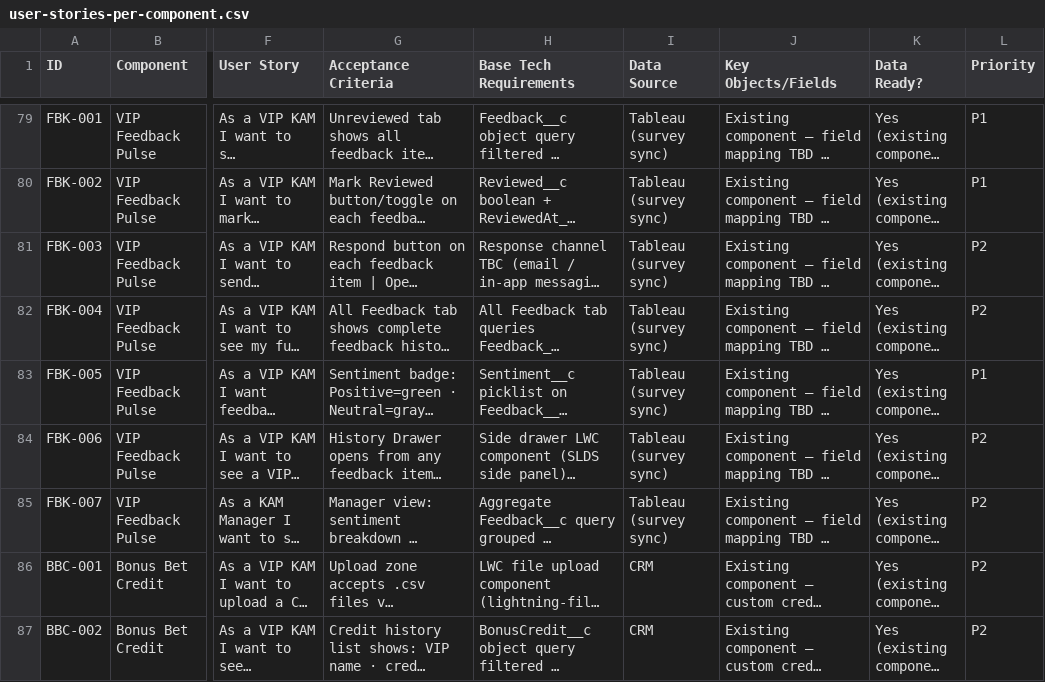
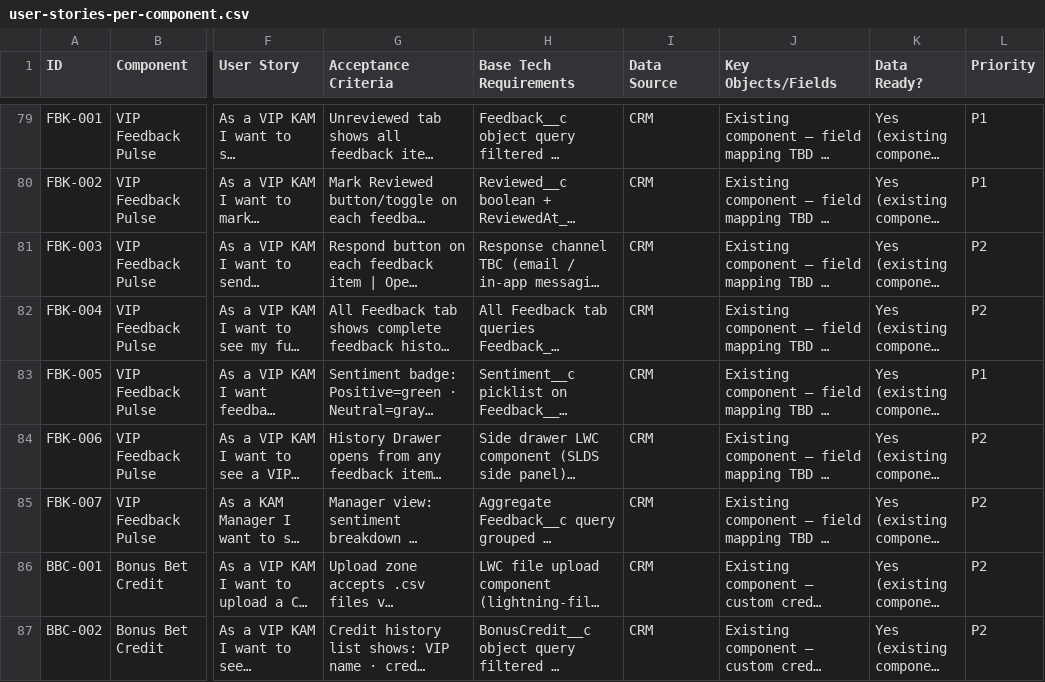
Before and after one commit to nsierchio/fanduel-vip-console, a CSV file: user-stories-per-component.csv, drawn as a sheet; only a part is shown, gaps mark what is left out; long unchanged cells end in …; the diff covers the shown part only; the diff names each change by its address in the sheet, - before the commit and + after, or states it on an @@ line.

```diff
--- a/user-stories-per-component.csv
+++ b/user-stories-per-component.csv
-I79:I85 (Data Source): Tableau (survey sync)
+I79:I85 (Data Source): CRM
```
Also changed, not shown: 60 edited cells elsewhere in this file.
